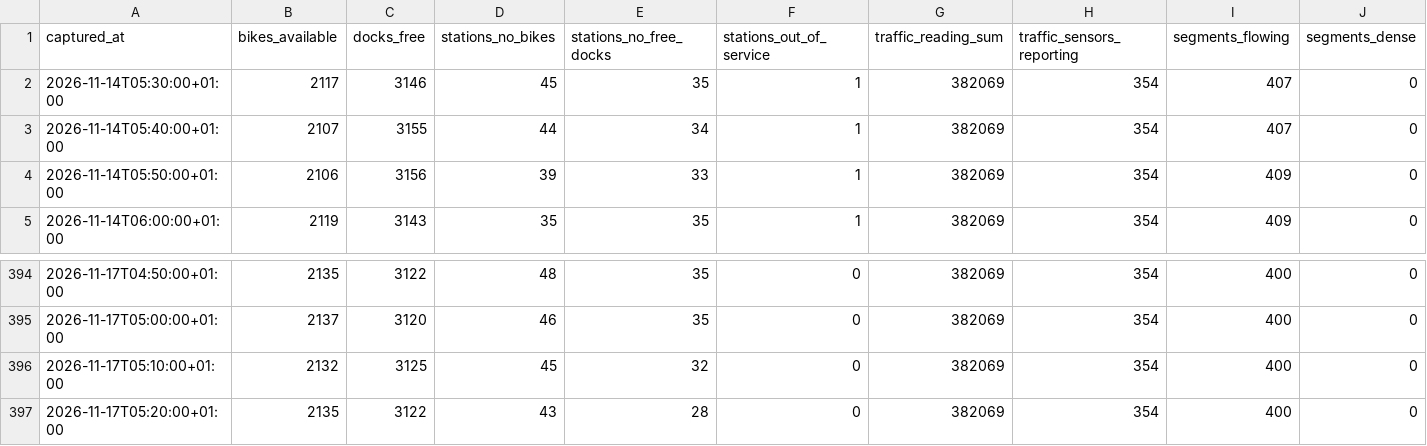
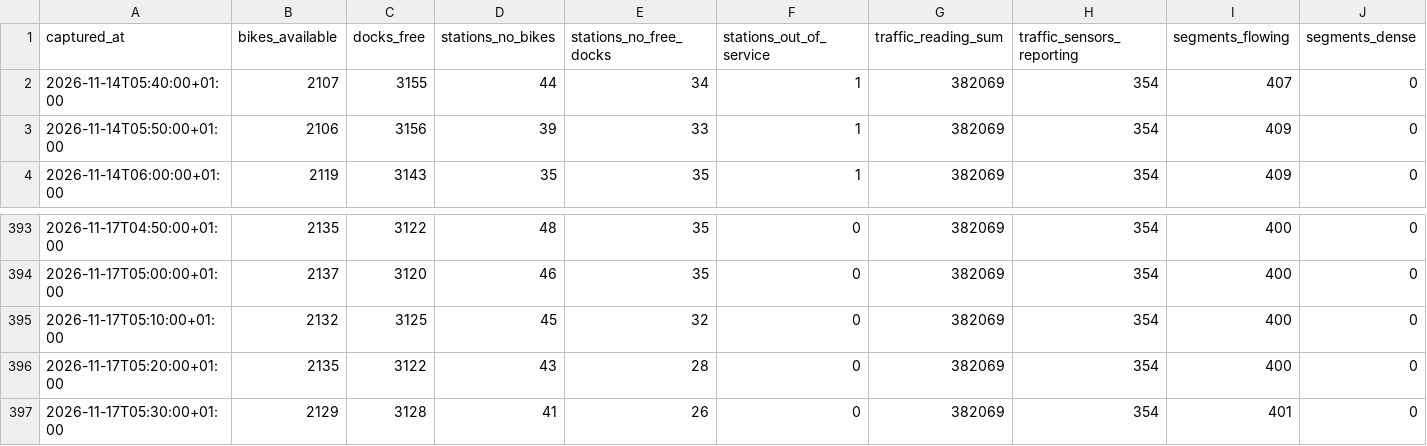
Before and after one commit to Jaimeruizh/valencia-mobility-pulse, a CSV file: kit/city_history.csv, drawn as a sheet; only a part is shown, gaps mark what is left out; removed rows and columns are numbered as before the commit, all else as after; rows hold the shown columns only; the diff names each change by its address in the sheet, - before the commit and + after, or states it on an @@ line.

Commit message:
Capture 2026-11-17 05:30 (PC)

```diff
--- a/kit/city_history.csv
+++ b/kit/city_history.csv
-row 2: 2026-11-14T05:30:00+01:00 | 2117 | 3146 | 45 | 35 | 1 | 382069 | 354 | 407 | 0
+row 397: 2026-11-17T05:30:00+01:00 | 2129 | 3128 | 41 | 26 | 0 | 382069 | 354 | 401 | 0
```
Also changed, not shown: kit/neighbourhoods.csv, kit/valenbisi_stations.csv, 7 other files.
